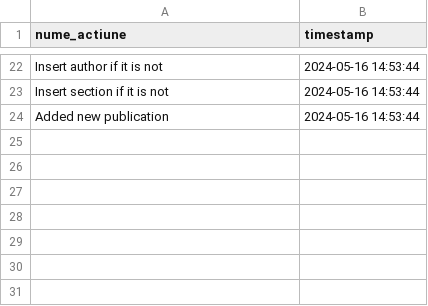
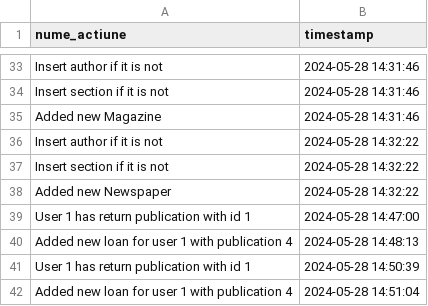
Before and after one commit to dragosc1/Proiect-PAO, a CSV file: output/operations.csv, drawn as a sheet; only a part is shown, gaps mark what is left out; removed rows and columns are numbered as before the commit, all else as after; the diff covers the shown part only; the diff names each change by its address in the sheet, - before the commit and + after, or states it on an @@ line.

```diff
--- a/output/operations.csv
+++ b/output/operations.csv
-B33:B34 (timestamp): 2024-05-16 14:53:44
+B33:B34 (timestamp): 2024-05-28 14:31:46
-row 24: Added new publication | 2024-05-16 14:53:44
+row 35: Added new Magazine | 2024-05-28 14:31:46
+row 36: Insert author if it is not | 2024-05-28 14:32:22
+row 37: Insert section if it is not | 2024-05-28 14:32:22
+row 38: Added new Newspaper | 2024-05-28 14:32:22
+row 39: User 1 has return publication with id 1 | 2024-05-28 14:47:00
+row 40: Added new loan for user 1 with publication 4 | 2024-05-28 14:48:13
+row 41: User 1 has return publication with id 1 | 2024-05-28 14:50:39
+row 42: Added new loan for user 1 with publication 4 | 2024-05-28 14:51:04
```
Also changed, not shown: 17 added rows, 6 removed rows and 14 edited cells elsewhere in this file, 5 other files.
